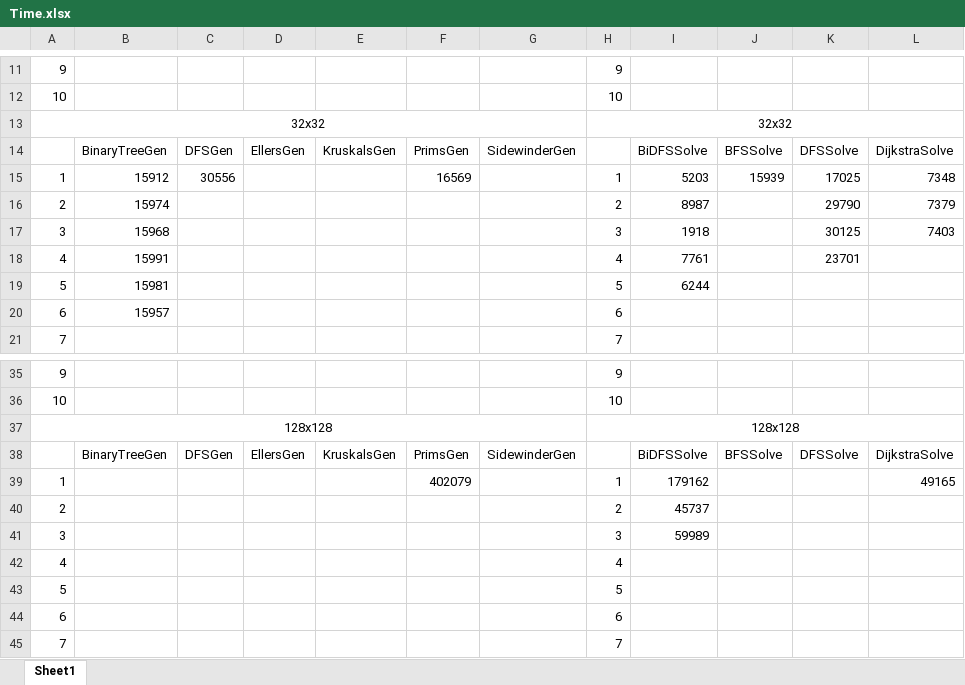
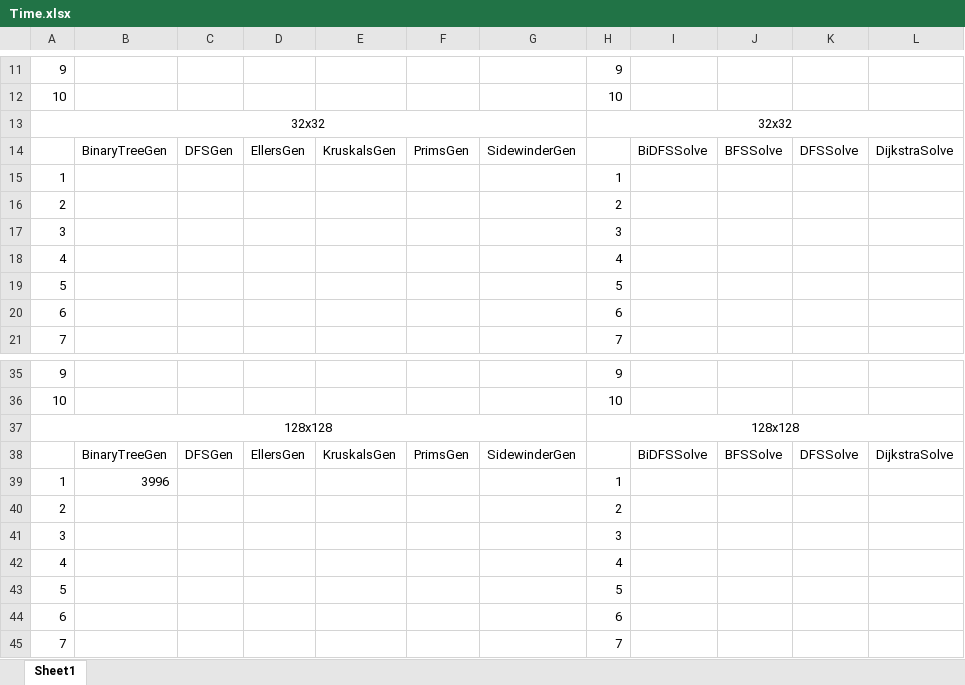
Before and after one commit to Daocuong-main/MazeJava, an Excel workbook: src/main/java/time/Time.xlsx, sheet Sheet1, drawn as a sheet; only a part is shown, gaps mark what is left out; values as stored, in another font and other column widths than the file's, no borders; removed rows and columns are numbered as before the commit, all else as after; the diff names each change by its address in the sheet, - before the commit and + after, or states it on an @@ line.

```diff
--- a/src/main/java/time/Time.xlsx (sheet Sheet1)
+++ b/src/main/java/time/Time.xlsx (sheet Sheet1)
-row 15: 1 | 15912 | 30556 |  |  | 16569 |  | 1 | 5203 | 15939 | 17025 | 7348
+row 15: 1 |  |  |  |  |  |  | 1
-B16: 15974
+B16: (empty)
-I16: 8987
+I16: (empty)
-K16: 29790
+K16: (empty)
-L16: 7379
+L16: (empty)
-B17: 15968
+B17: (empty)
-I17: 1918
+I17: (empty)
-K17: 30125
+K17: (empty)
-L17: 7403
+L17: (empty)
-B18: 15991
+B18: (empty)
-I18: 7761
+I18: (empty)
-K18: 23701
+K18: (empty)
-B19: 15981
+B19: (empty)
-I19: 6244
+I19: (empty)
-B20: 15957
+B20: (empty)
-B39: (empty)
+B39: 3996
-F39: 402079
+F39: (empty)
-I39: 179162
+I39: (empty)
-L39: 49165
+L39: (empty)
-I40: 45737
+I40: (empty)
-I41: 59989
+I41: (empty)
```
Also changed, not shown: 4 other files.
